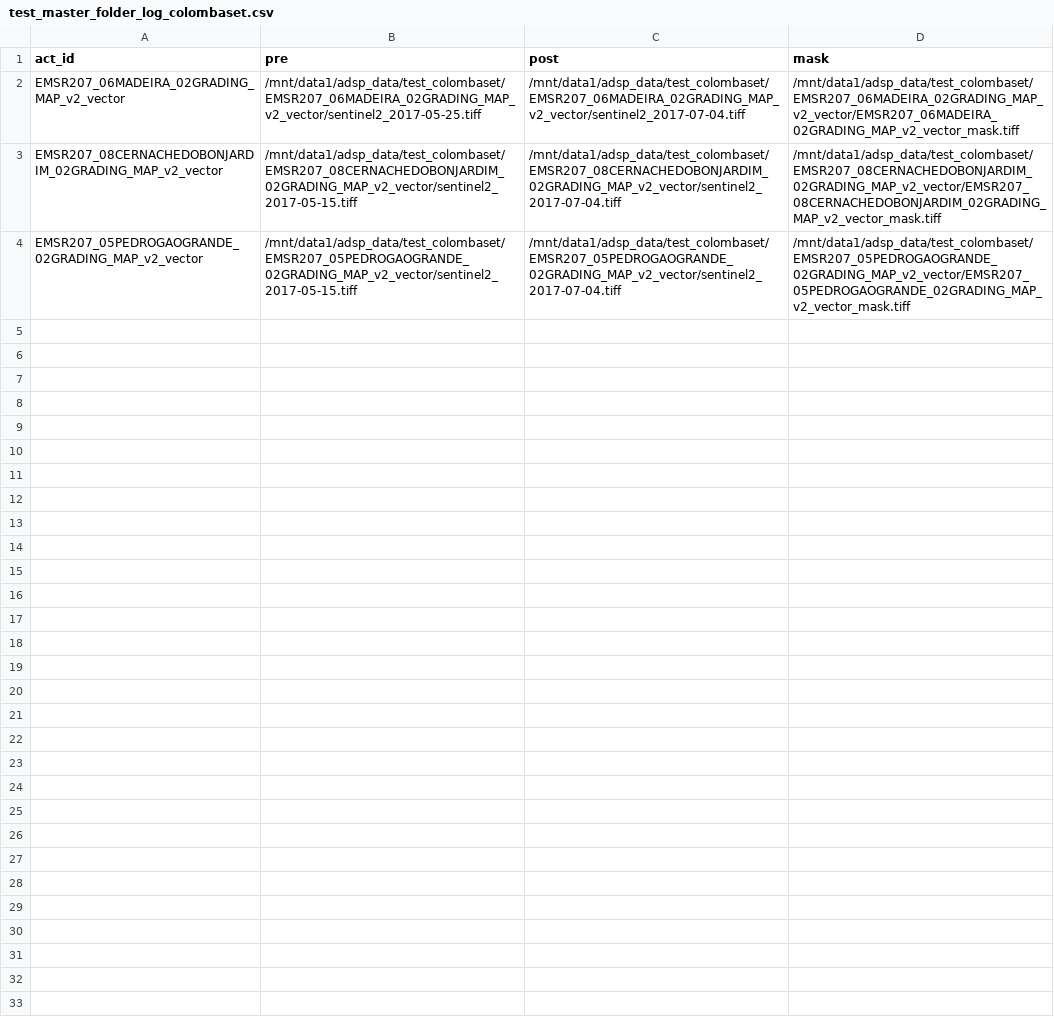
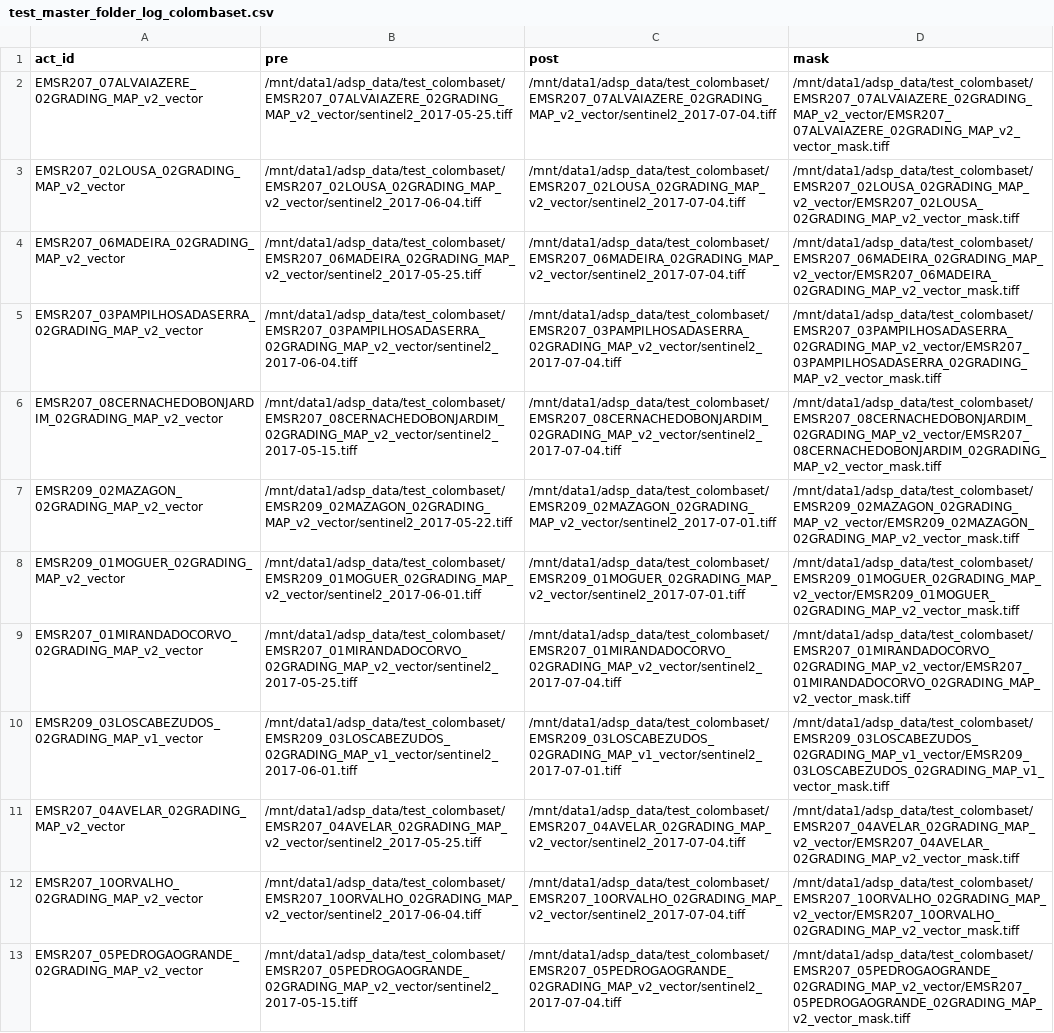
Before and after one commit to wibox/adsp, a CSV file: Log/test_master_folder_log_colombaset.csv, drawn as a sheet.

```diff
--- a/Log/test_master_folder_log_colombaset.csv
+++ b/Log/test_master_folder_log_colombaset.csv
@@ -1,4 +1,13 @@
 act_id,pre,post,mask
+EMSR207_07ALVAIAZERE_02GRADING_MAP_v2_vector,/mnt/data1/adsp_data/test_colombaset/EMSR207_07ALVAIAZERE_02GRADING_MAP_v2_vector/sentinel2_2017-05-25.tiff,/mnt/data1/adsp_data/test_colombaset/EMSR207_07ALVAIAZERE_02GRADING_MAP_v2_vector/sentinel2_2017-07-04.tiff,/mnt/data1/adsp_data/test_colombaset/EMSR207_07ALVAIAZERE_02GRADING_MAP_v2_vector/EMSR207_07ALVAIAZERE_02GRADING_MAP_v2_vector_mask.tiff
+EMSR207_02LOUSA_02GRADING_MAP_v2_vector,/mnt/data1/adsp_data/test_colombaset/EMSR207_02LOUSA_02GRADING_MAP_v2_vector/sentinel2_2017-06-04.tiff,/mnt/data1/adsp_data/test_colombaset/EMSR207_02LOUSA_02GRADING_MAP_v2_vector/sentinel2_2017-07-04.tiff,/mnt/data1/adsp_data/test_colombaset/EMSR207_02LOUSA_02GRADING_MAP_v2_vector/EMSR207_02LOUSA_02GRADING_MAP_v2_vector_mask.tiff
 EMSR207_06MADEIRA_02GRADING_MAP_v2_vector,/mnt/data1/adsp_data/test_colombaset/EMSR207_06MADEIRA_02GRADING_MAP_v2_vector/sentinel2_2017-05-25.tiff,/mnt/data1/adsp_data/test_colombaset/EMSR207_06MADEIRA_02GRADING_MAP_v2_vector/sentinel2_2017-07-04.tiff,/mnt/data1/adsp_data/test_colombaset/EMSR207_06MADEIRA_02GRADING_MAP_v2_vector/EMSR207_06MADEIRA_02GRADING_MAP_v2_vector_mask.tiff
+EMSR207_03PAMPILHOSADASERRA_02GRADING_MAP_v2_vector,/mnt/data1/adsp_data/test_colombaset/EMSR207_03PAMPILHOSADASERRA_02GRADING_MAP_v2_vector/sentinel2_2017-06-04.tiff,/mnt/data1/adsp_data/test_colombaset/EMSR207_03PAMPILHOSADASERRA_02GRADING_MAP_v2_vector/sentinel2_2017-07-04.tiff,/mnt/data1/adsp_data/test_colombaset/EMSR207_03PAMPILHOSADASERRA_02GRADING_MAP_v2_vector/EMSR207_03PAMPILHOSADASERRA_02GRADING_MAP_v2_vector_mask.tiff
 EMSR207_08CERNACHEDOBONJARDIM_02GRADING_MAP_v2_vector,/mnt/data1/adsp_data/test_colombaset/EMSR207_08CERNACHEDOBONJARDIM_02GRADING_MAP_v2_vector/sentinel2_2017-05-15.tiff,/mnt/data1/adsp_data/test_colombaset/EMSR207_08CERNACHEDOBONJARDIM_02GRADING_MAP_v2_vector/sentinel2_2017-07-04.tiff,/mnt/data1/adsp_data/test_colombaset/EMSR207_08CERNACHEDOBONJARDIM_02GRADING_MAP_v2_vector/EMSR207_08CERNACHEDOBONJARDIM_02GRADING_MAP_v2_vector_mask.tiff
+EMSR209_02MAZAGON_02GRADING_MAP_v2_vector,/mnt/data1/adsp_data/test_colombaset/EMSR209_02MAZAGON_02GRADING_MAP_v2_vector/sentinel2_2017-05-22.tiff,/mnt/data1/adsp_data/test_colombaset/EMSR209_02MAZAGON_02GRADING_MAP_v2_vector/sentinel2_2017-07-01.tiff,/mnt/data1/adsp_data/test_colombaset/EMSR209_02MAZAGON_02GRADING_MAP_v2_vector/EMSR209_02MAZAGON_02GRADING_MAP_v2_vector_mask.tiff
+EMSR209_01MOGUER_02GRADING_MAP_v2_vector,/mnt/data1/adsp_data/test_colombaset/EMSR209_01MOGUER_02GRADING_MAP_v2_vector/sentinel2_2017-06-01.tiff,/mnt/data1/adsp_data/test_colombaset/EMSR209_01MOGUER_02GRADING_MAP_v2_vector/sentinel2_2017-07-01.tiff,/mnt/data1/adsp_data/test_colombaset/EMSR209_01MOGUER_02GRADING_MAP_v2_vector/EMSR209_01MOGUER_02GRADING_MAP_v2_vector_mask.tiff
+EMSR207_01MIRANDADOCORVO_02GRADING_MAP_v2_vector,/mnt/data1/adsp_data/test_colombaset/EMSR207_01MIRANDADOCORVO_02GRADING_MAP_v2_vector/sentinel2_2017-05-25.tiff,/mnt/data1/adsp_data/test_colombaset/EMSR207_01MIRANDADOCORVO_02GRADING_MAP_v2_vector/sentinel2_2017-07-04.tiff,/mnt/data1/adsp_data/test_colombaset/EMSR207_01MIRANDADOCORVO_02GRADING_MAP_v2_vector/EMSR207_01MIRANDADOCORVO_02GRADING_MAP_v2_vector_mask.tiff
+EMSR209_03LOSCABEZUDOS_02GRADING_MAP_v1_vector,/mnt/data1/adsp_data/test_colombaset/EMSR209_03LOSCABEZUDOS_02GRADING_MAP_v1_vector/sentinel2_2017-06-01.tiff,/mnt/data1/adsp_data/test_colombaset/EMSR209_03LOSCABEZUDOS_02GRADING_MAP_v1_vector/sentinel2_2017-07-01.tiff,/mnt/data1/adsp_data/test_colombaset/EMSR209_03LOSCABEZUDOS_02GRADING_MAP_v1_vector/EMSR209_03LOSCABEZUDOS_02GRADING_MAP_v1_vector_mask.tiff
+EMSR207_04AVELAR_02GRADING_MAP_v2_vector,/mnt/data1/adsp_data/test_colombaset/EMSR207_04AVELAR_02GRADING_MAP_v2_vector/sentinel2_2017-05-25.tiff,/mnt/data1/adsp_data/test_colombaset/EMSR207_04AVELAR_02GRADING_MAP_v2_vector/sentinel2_2017-07-04.tiff,/mnt/data1/adsp_data/test_colombaset/EMSR207_04AVELAR_02GRADING_MAP_v2_vector/EMSR207_04AVELAR_02GRADING_MAP_v2_vector_mask.tiff
+EMSR207_10ORVALHO_02GRADING_MAP_v2_vector,/mnt/data1/adsp_data/test_colombaset/EMSR207_10ORVALHO_02GRADING_MAP_v2_vector/sentinel2_2017-06-04.tiff,/mnt/data1/adsp_data/test_colombaset/EMSR207_10ORVALHO_02GRADING_MAP_v2_vector/sentinel2_2017-07-04.tiff,/mnt/data1/adsp_data/test_colombaset/EMSR207_10ORVALHO_02GRADING_MAP_v2_vector/EMSR207_10ORVALHO_02GRADING_MAP_v2_vector_mask.tiff
 EMSR207_05PEDROGAOGRANDE_02GRADING_MAP_v2_vector,/mnt/data1/adsp_data/test_colombaset/EMSR207_05PEDROGAOGRANDE_02GRADING_MAP_v2_vector/sentinel2_2017-05-15.tiff,/mnt/data1/adsp_data/test_colombaset/EMSR207_05PEDROGAOGRANDE_02GRADING_MAP_v2_vector/sentinel2_2017-07-04.tiff,/mnt/data1/adsp_data/test_colombaset/EMSR207_05PEDROGAOGRANDE_02GRADING_MAP_v2_vector/EMSR207_05PEDROGAOGRANDE_02GRADING_MAP_v2_vector_mask.tiff
```
Also changed, not shown: Log/master_folder_log_colombaset.csv, 14 other files.
